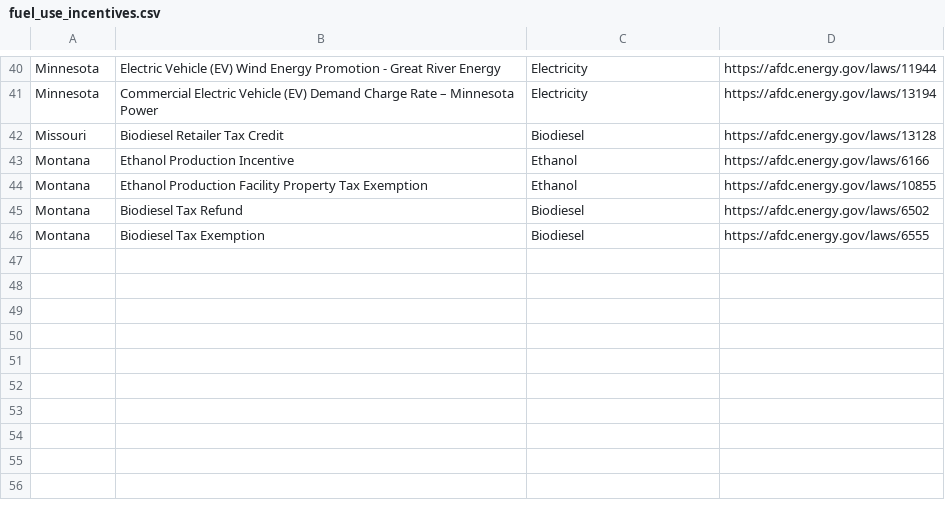
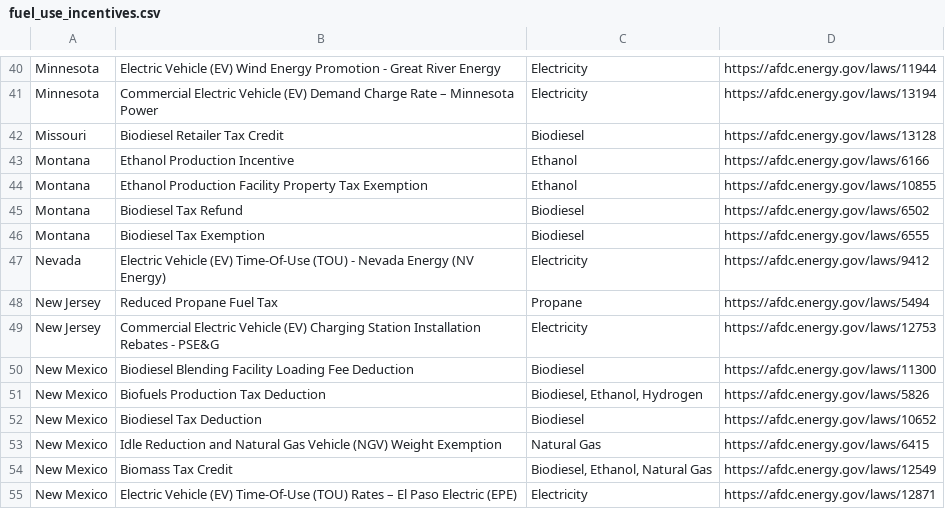
Before and after one commit to mcsc-impact-climate/Geo-FTADS-Analysis, a CSV file: data/incentives_and_regulations/state_level/fuel_use_incentives.csv, drawn as a sheet; only a part is shown, gaps mark what is left out.

```diff
--- a/data/incentives_and_regulations/state_level/fuel_use_incentives.csv
+++ b/data/incentives_and_regulations/state_level/fuel_use_incentives.csv
@@ -46 +46,10 @@ Montana,Biodiesel Tax Refund,Biodiesel,https://afdc.energy.gov/laws/6502
 Montana,Biodiesel Tax Exemption,Biodiesel,https://afdc.energy.gov/laws/6555
+Nevada,Electric Vehicle (EV) Time-Of-Use (TOU) - Nevada Energy (NV Energy),Electricity,https://afdc.energy.gov/laws/9412
+New Jersey,Reduced Propane Fuel Tax,Propane,https://afdc.energy.gov/laws/5494
+New Jersey,Commercial Electric Vehicle (EV) Charging Station Installation Rebates - PSE&G,Electricity,https://afdc.energy.gov/laws/12753
+New Mexico,Biodiesel Blending Facility Loading Fee Deduction,Biodiesel,https://afdc.energy.gov/laws/11300
+New Mexico,Biofuels Production Tax Deduction,"Biodiesel, Ethanol, Hydrogen",https://afdc.energy.gov/laws/5826
+New Mexico,Biodiesel Tax Deduction,Biodiesel,https://afdc.energy.gov/laws/10652
+New Mexico,Idle Reduction and Natural Gas Vehicle (NGV) Weight Exemption,Natural Gas,https://afdc.energy.gov/laws/6415
+New Mexico,Biomass Tax Credit,"Biodiesel, Ethanol, Natural Gas",https://afdc.energy.gov/laws/12549
+New Mexico,Electric Vehicle (EV) Time-Of-Use (TOU) Rates – El Paso Electric (EPE),Electricity,https://afdc.energy.gov/laws/12871
```
Also changed, not shown: data/incentives_and_regulations/state_level/emissions_regulations.csv, data/incentives_and_regulations/state_level/infrastructure_incentives.csv, 5 other files.
